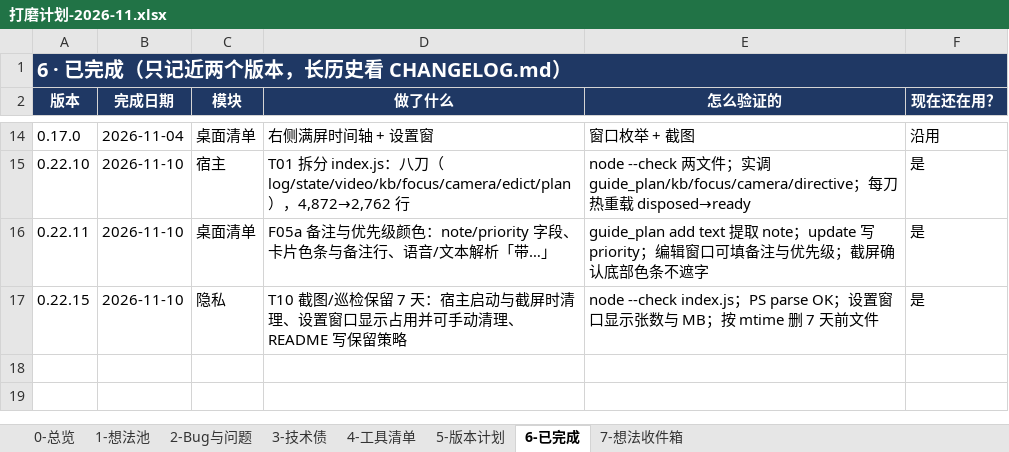
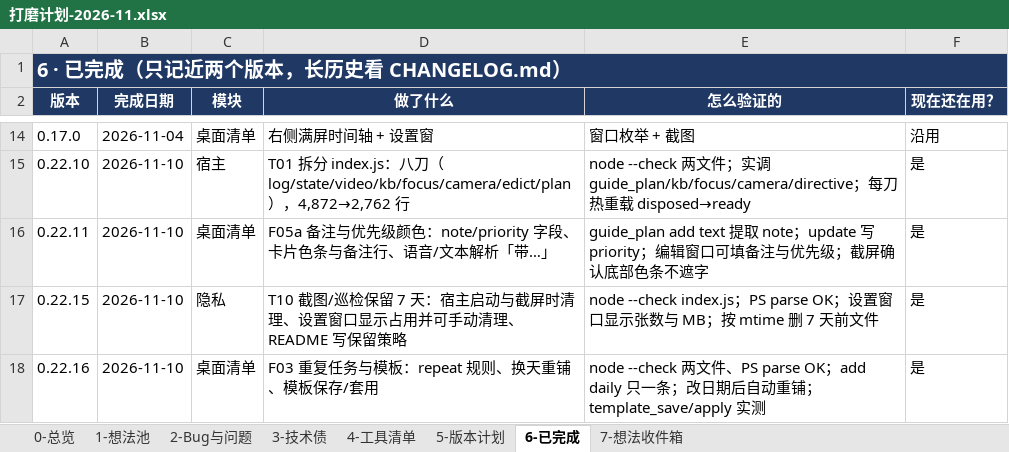
Before and after one commit to fahsq72lan/dsh-guide-tutor, an Excel workbook: planning/打磨计划-2026-11.xlsx, sheet 6-已完成, drawn as a sheet; only a part is shown, gaps mark what is left out; values as stored, in another font and other column widths than the file's, no borders; table styles not drawn; the diff names each change by its address in the sheet, - before the commit and + after, or states it on an @@ line.

Commit message:
feat(plan): 重复任务与模板（F03）

```diff
--- a/planning/打磨计划-2026-11.xlsx (sheet 6-已完成)
+++ b/planning/打磨计划-2026-11.xlsx (sheet 6-已完成)
+row 18: 0.22.16 | 2026-11-10 | 桌面清单 | F03 重复任务与模板：repeat 规则、换天重铺、模板保存/套用 | node --check 两文件、PS parse OK；add daily 只一条；改日期后自动重铺；template_save/apply 实测 | 是
```
Also changed, not shown: sheet 1-想法池, 打磨计划-2026-11.xlsx, 5 other files.
